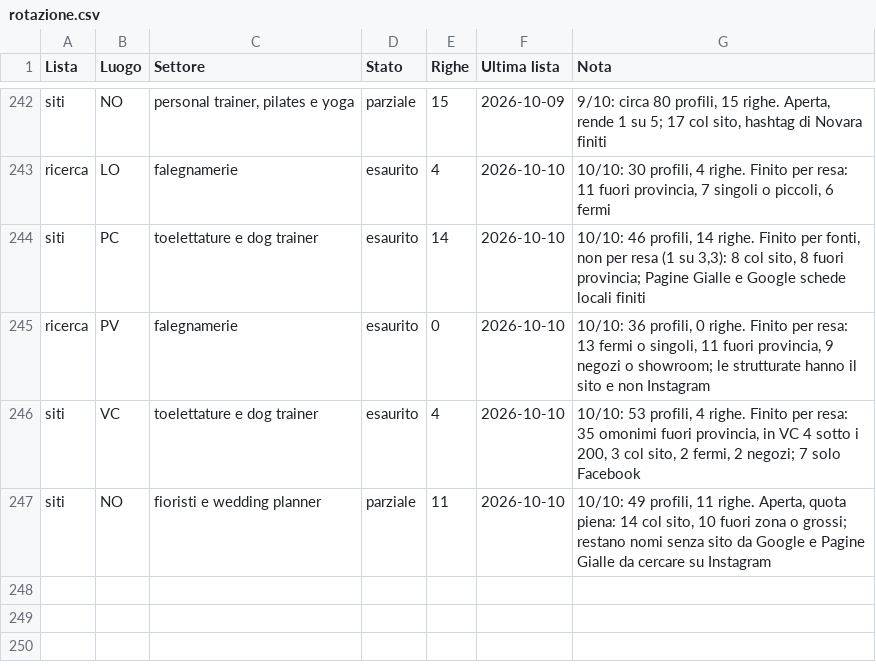
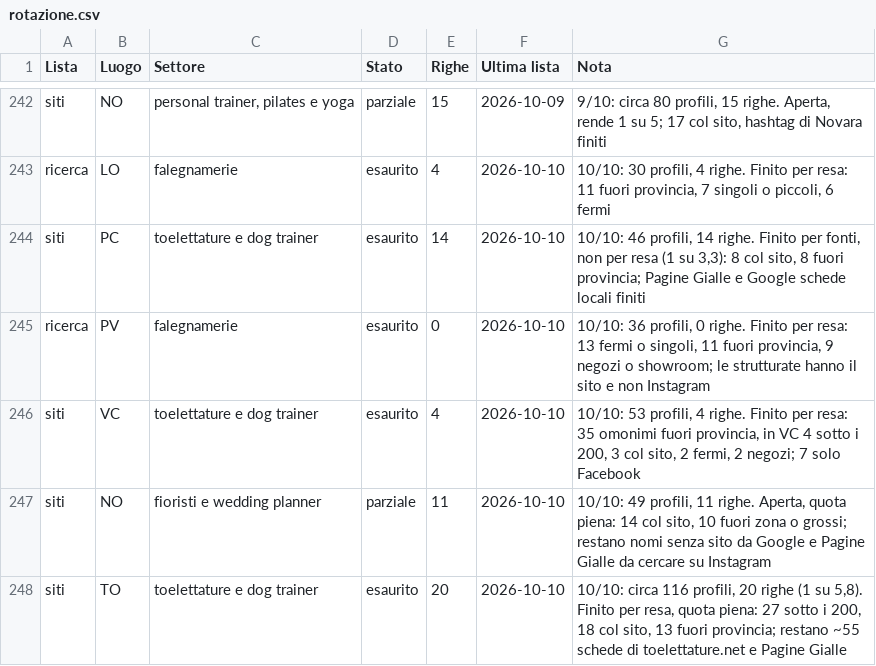
Before and after one commit to Nixo999/denki-brain, a CSV file: 02-Sales/liste/rotazione.csv, drawn as a sheet; only a part is shown, gaps mark what is left out; the diff names each change by its address in the sheet, - before the commit and + after, or states it on an @@ line.

```diff
--- a/02-Sales/liste/rotazione.csv
+++ b/02-Sales/liste/rotazione.csv
+row 248: siti | TO | toelettature e dog trainer | esaurito | 20 | 2026-10-10 | 10/10: circa 116 profili, 20 righe (1 su 5,8). Finito per resa, quota piena: 27 sotto i 200, 18 col sito, 13 fuori provincia; restano ~55 schede di toelettature.net e Pagine Gialle
```
Also changed, not shown: 5 other files.
